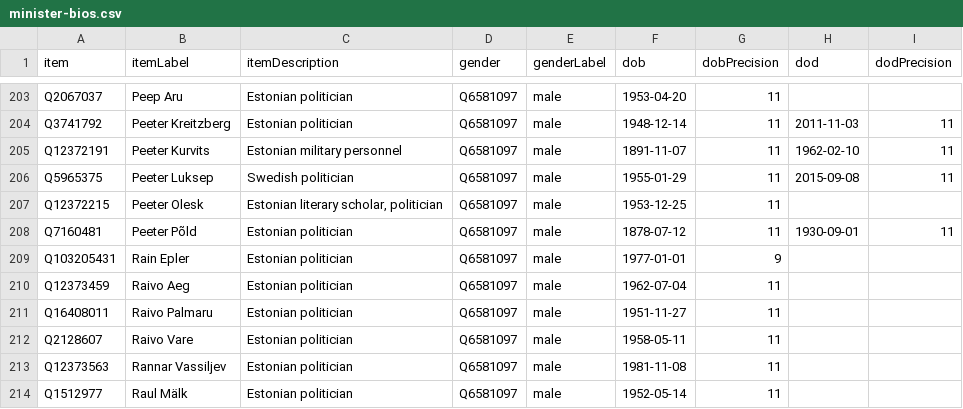
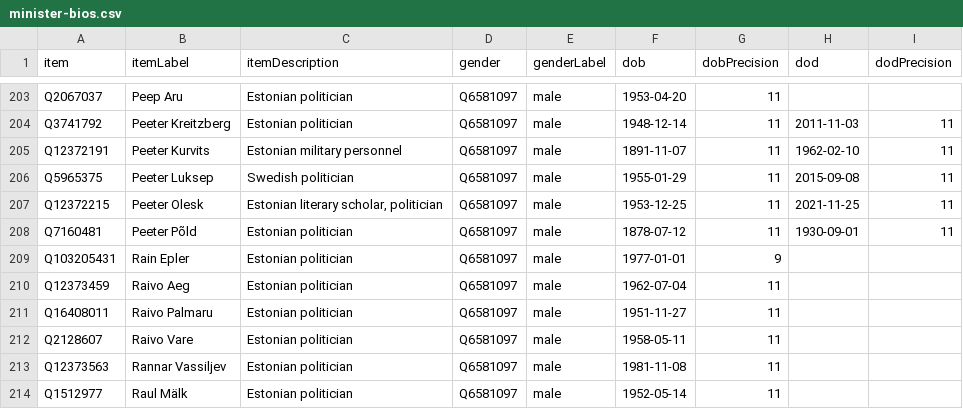
Before and after one commit to every-politician-scrapers/estonia, a CSV file: wikidata/results/minister-bios.csv, drawn as a sheet; only a part is shown, gaps mark what is left out.

```diff
--- a/wikidata/results/minister-bios.csv
+++ b/wikidata/results/minister-bios.csv
@@ -206,3 +206,3 @@ Q12372191,Peeter Kurvits,Estonian military personnel,Q6581097,male,1891-11-07,11
 Q5965375,Peeter Luksep,Swedish politician,Q6581097,male,1955-01-29,11,2015-09-08,11
-Q12372215,Peeter Olesk,"Estonian literary scholar, politician",Q6581097,male,1953-12-25,11,,
+Q12372215,Peeter Olesk,"Estonian literary scholar, politician",Q6581097,male,1953-12-25,11,2021-11-25,11
 Q7160481,Peeter Põld,Estonian politician,Q6581097,male,1878-07-12,11,1930-09-01,11
```
